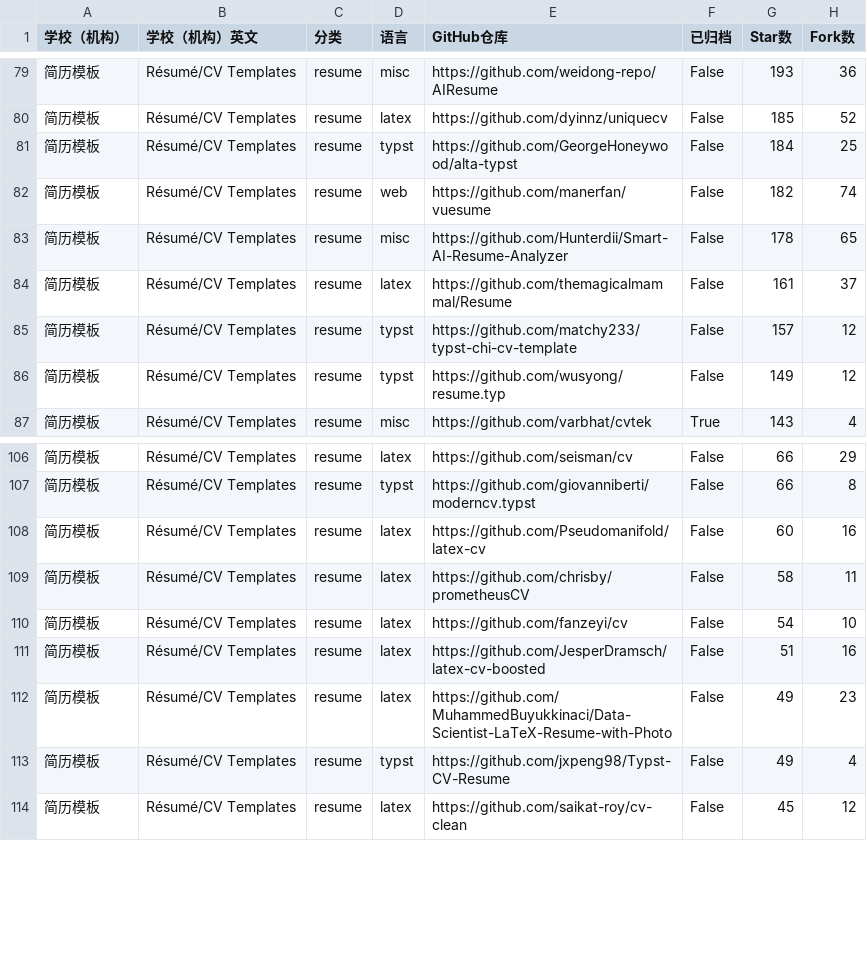
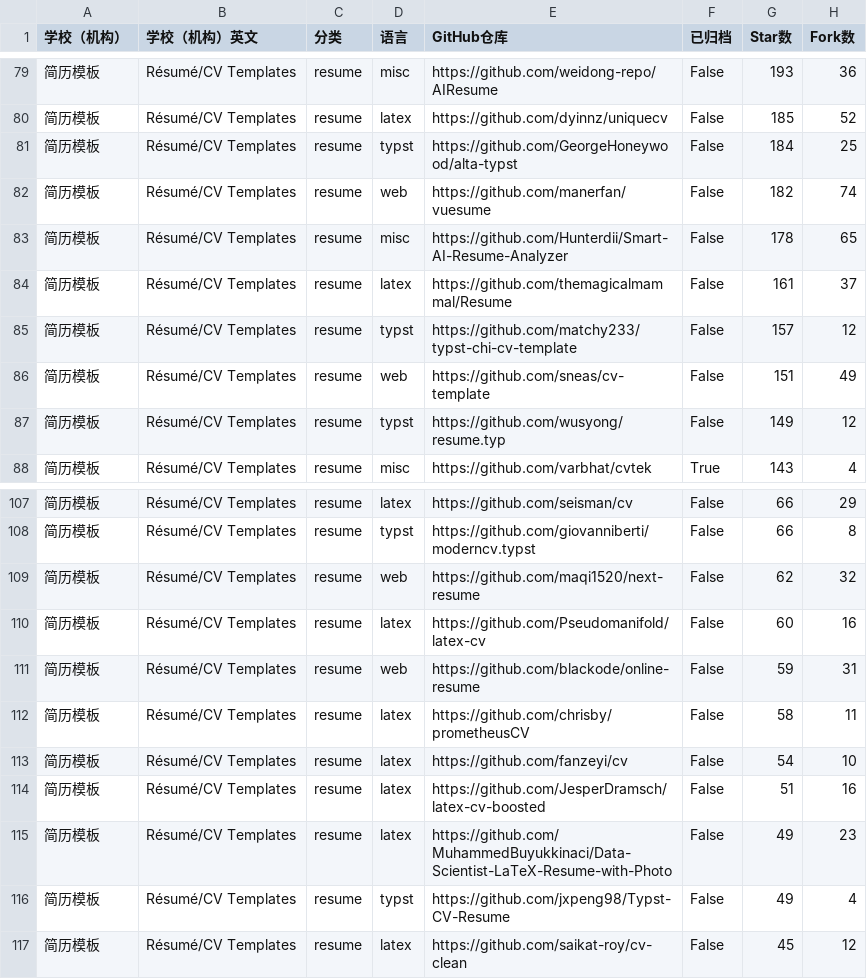
Before and after one commit to hantang/latex-templates, a TSV file: data/templates-resume.tsv, drawn as a sheet; only a part is shown, gaps mark what is left out.

```diff
--- a/data/templates-resume.tsv
+++ b/data/templates-resume.tsv
@@ -85,2 +85,3 @@
 简历模板	Résumé/CV Templates	resume	typst	https://github.com/matchy233/typst-chi-cv-template	False	157	12
+简历模板	Résumé/CV Templates	resume	web	https://github.com/sneas/cv-template	False	151	49
 简历模板	Résumé/CV Templates	resume	typst	https://github.com/wusyong/resume.typ	False	149	12
@@ -107,3 +108,5 @@
 简历模板	Résumé/CV Templates	resume	typst	https://github.com/giovanniberti/moderncv.typst	False	66	8
+简历模板	Résumé/CV Templates	resume	web	https://github.com/maqi1520/next-resume	False	62	32
 简历模板	Résumé/CV Templates	resume	latex	https://github.com/Pseudomanifold/latex-cv	False	60	16
+简历模板	Résumé/CV Templates	resume	web	https://github.com/blackode/online-resume	False	59	31
 简历模板	Résumé/CV Templates	resume	latex	https://github.com/chrisby/prometheusCV	False	58	11
```
Also changed, not shown: 4 other files.
